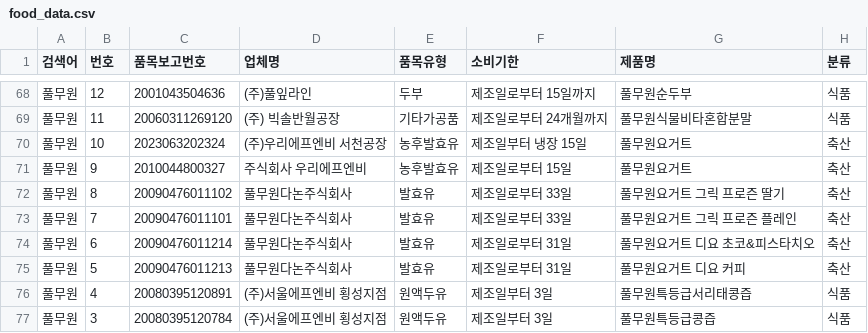
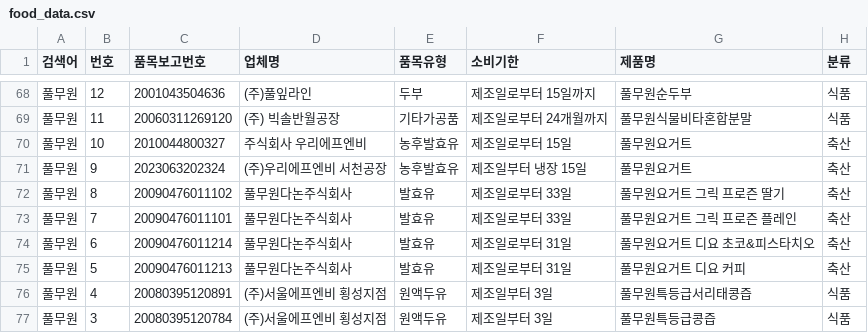
Before and after one commit to lloovvee86-hue/food-safety-dashboard, a CSV file: food_data.csv, drawn as a sheet; only a part is shown, gaps mark what is left out.

```diff
--- a/food_data.csv
+++ b/food_data.csv
@@ -69,4 +69,4 @@
 풀무원,11,20060311269120,(주) 빅솔반월공장,기타가공품,제조일로부터 24개월까지,풀무원식물비타혼합분말,식품
-풀무원,10,2023063202324,(주)우리에프엔비 서천공장,농후발효유,제조일부터 냉장 15일,풀무원요거트,축산
-풀무원,9,2010044800327,주식회사 우리에프엔비,농후발효유,제조일로부터 15일,풀무원요거트,축산
+풀무원,10,2010044800327,주식회사 우리에프엔비,농후발효유,제조일로부터 15일,풀무원요거트,축산
+풀무원,9,2023063202324,(주)우리에프엔비 서천공장,농후발효유,제조일부터 냉장 15일,풀무원요거트,축산
 풀무원,8,20090476011102,풀무원다논주식회사,발효유,제조일로부터 33일,풀무원요거트 그릭 프로즌 딸기,축산
```
